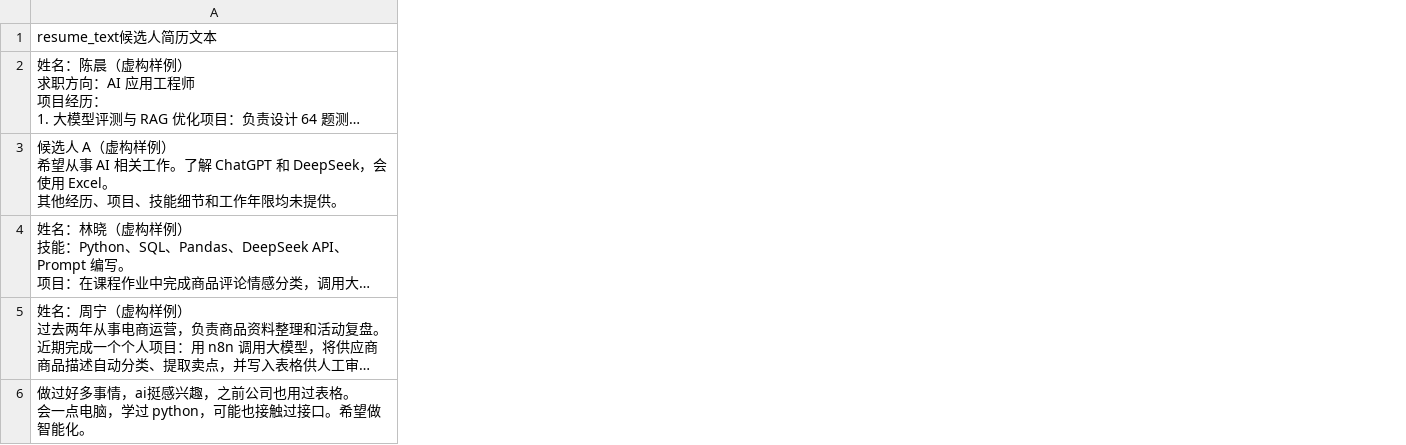
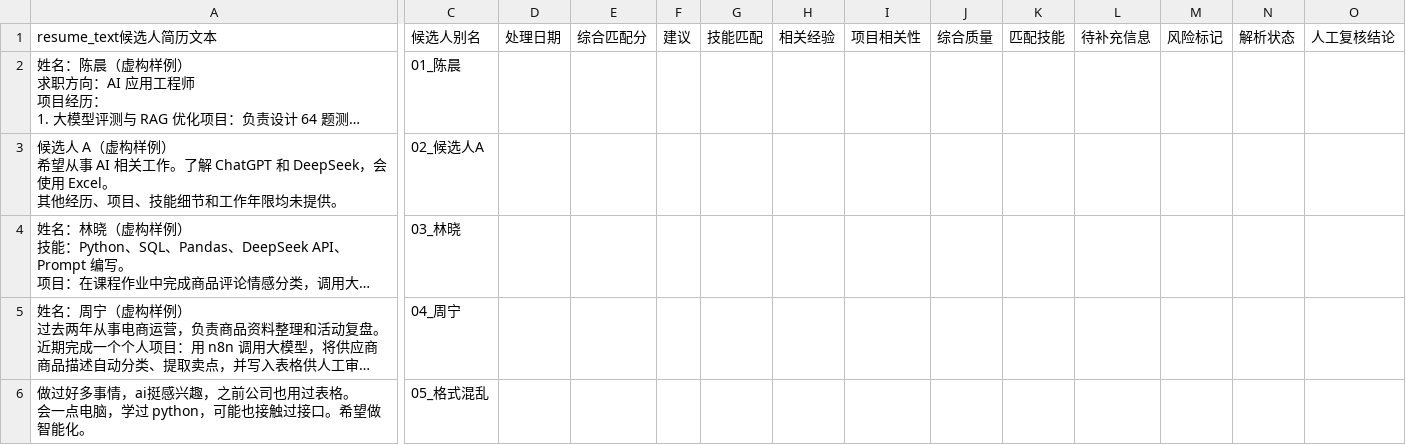
Before and after one commit to hllwld/ai-resume-screening, a CSV file: docs/test_cases/template.csv, drawn as a sheet; only a part is shown, gaps mark what is left out; long unchanged cells end in …; the diff covers the shown part only; the diff names each change by its address in the sheet, - before the commit and + after, or states it on an @@ line.

```diff
--- a/docs/test_cases/template.csv
+++ b/docs/test_cases/template.csv
+column C, rows 1-6: 候选人别名 | 01_陈晨 | 02_候选人A | 03_林晓 | 04_周宁 | 05_格式混乱
+column D, row 1: 处理日期
+column E, row 1: 综合匹配分
+column F, row 1: 建议
+column G, row 1: 技能匹配
+column H, row 1: 相关经验
+column I, row 1: 项目相关性
+column J, row 1: 综合质量
+column K, row 1: 匹配技能
+column L, row 1: 待补充信息
+column M, row 1: 风险标记
+column N, row 1: 解析状态
+column O, row 1: 人工复核结论
```
Also changed, not shown: 3 added columns elsewhere in this file.
